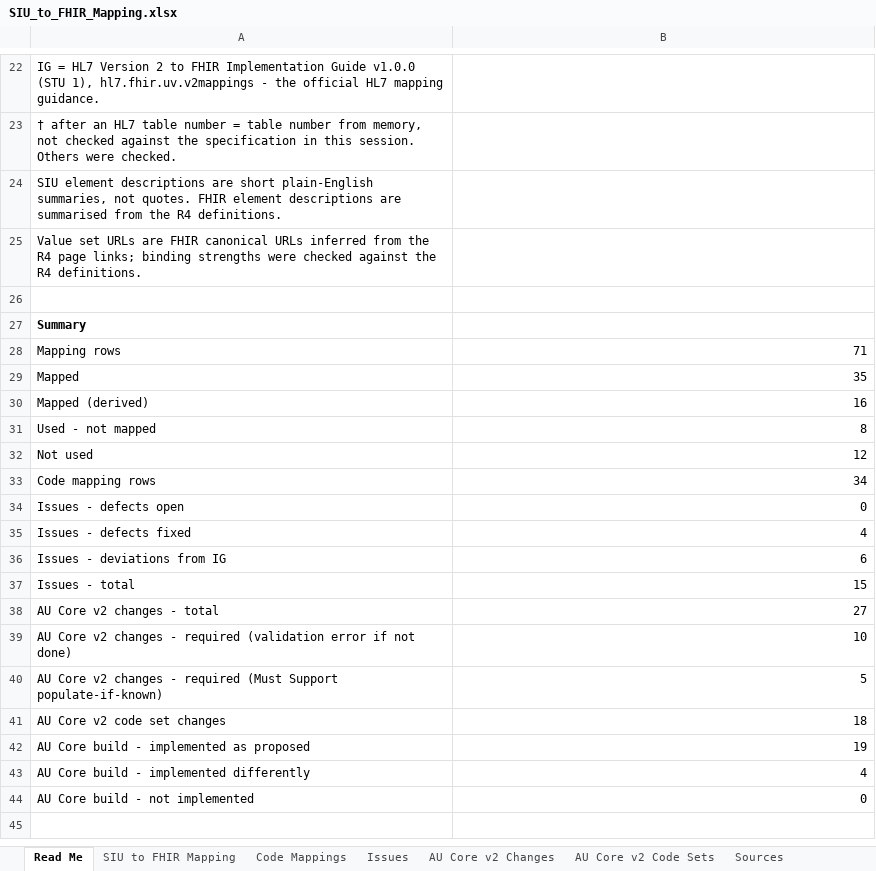
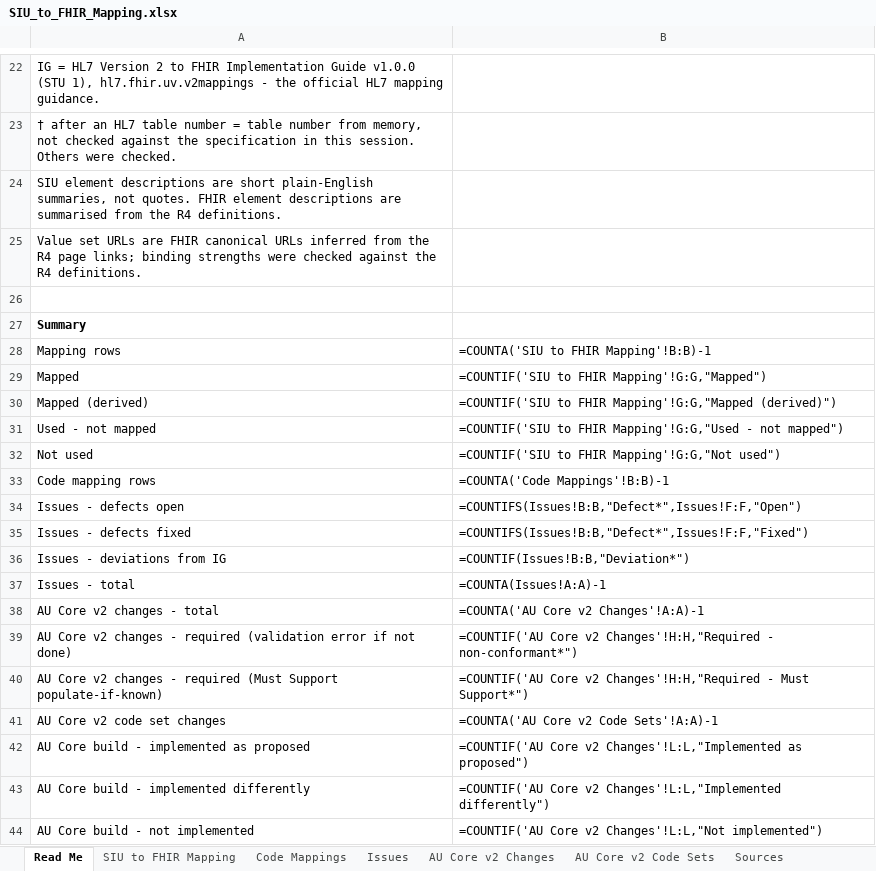
Before and after one commit to healthinfoservices/siu-fhir-au-core, an Excel workbook: docs/SIU_to_FHIR_Mapping.xlsx, sheet Read Me, drawn as a sheet; only a part is shown, gaps mark what is left out; values as stored, in another font and other column widths than the file's, no borders; formulas without a stored value are shown as written; the diff names each change by its address in the sheet, - before the commit and + after, or states it on an @@ line.

```diff
--- a/docs/SIU_to_FHIR_Mapping.xlsx (sheet Read Me)
+++ b/docs/SIU_to_FHIR_Mapping.xlsx (sheet Read Me)
-B28: 71
+B28: =COUNTA('SIU to FHIR Mapping'!B:B)-1
-B29: 35
+B29: =COUNTIF('SIU to FHIR Mapping'!G:G,"Mapped")
-B30: 16
+B30: =COUNTIF('SIU to FHIR Mapping'!G:G,"Mapped (derived)")
-B31: 8
+B31: =COUNTIF('SIU to FHIR Mapping'!G:G,"Used - not mapped")
-B32: 12
+B32: =COUNTIF('SIU to FHIR Mapping'!G:G,"Not used")
-B33: 34
+B33: =COUNTA('Code Mappings'!B:B)-1
-B34: 0
+B34: =COUNTIFS(Issues!B:B,"Defect*",Issues!F:F,"Open")
-B35: 4
+B35: =COUNTIFS(Issues!B:B,"Defect*",Issues!F:F,"Fixed")
-B36: 6
+B36: =COUNTIF(Issues!B:B,"Deviation*")
-B37: 15
+B37: =COUNTA(Issues!A:A)-1
-B38: 27
+B38: =COUNTA('AU Core v2 Changes'!A:A)-1
-B39: 10
+B39: =COUNTIF('AU Core v2 Changes'!H:H,"Required - non-conformant*")
-B40: 5
+B40: =COUNTIF('AU Core v2 Changes'!H:H,"Required - Must Support*")
-B41: 18
+B41: =COUNTA('AU Core v2 Code Sets'!A:A)-1
-B42: 19
+B42: =COUNTIF('AU Core v2 Changes'!L:L,"Implemented as proposed")
-B43: 4
+B43: =COUNTIF('AU Core v2 Changes'!L:L,"Implemented differently")
-B44: 0
+B44: =COUNTIF('AU Core v2 Changes'!L:L,"Not implemented")
```
Also changed, not shown: sheet SIU to FHIR Mapping, 9 other files.
